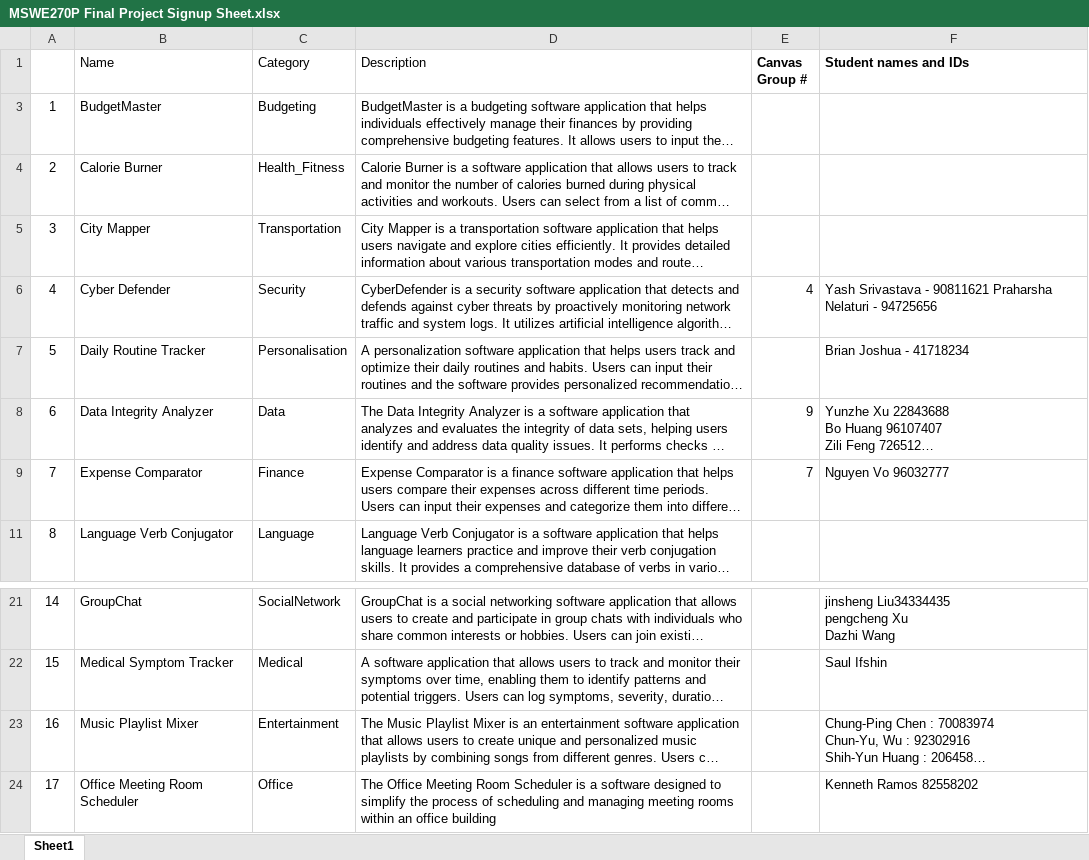
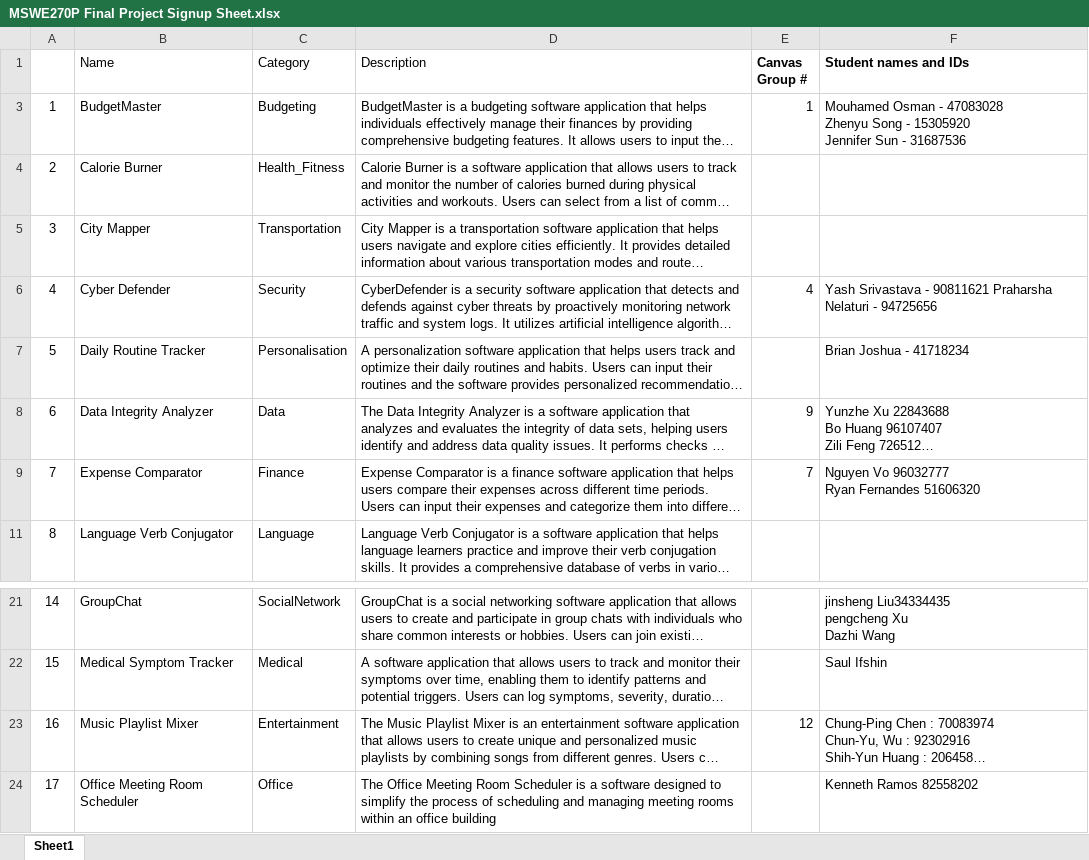
Before and after one commit to eric-song-dev/SWE270P, an Excel workbook: assignment/final_assignment/MSWE270P Final Project Signup Sheet.xlsx, sheet Sheet1, drawn as a sheet; only a part is shown, gaps mark what is left out; long unchanged cells end in …; values as stored, in another font and other column widths than the file's, no borders; charts and pictures not drawn; ↵ is a line break in a cell; the diff names each change by its address in the sheet, - before the commit and + after, or states it on an @@ line.

Commit message:
misc: upload final assginment material

```diff
--- a/assignment/final_assignment/MSWE270P Final Project Signup Sheet.xlsx (sheet Sheet1)
+++ b/assignment/final_assignment/MSWE270P Final Project Signup Sheet.xlsx (sheet Sheet1)
-E3 (Canvas Group #): (empty)
+E3 (Canvas Group #): 1
-F3 (Student names and IDs): (empty)
+F3 (Student names and IDs): Mouhamed Osman - 47083028 ↵ Zhenyu Song - 15305920 ↵ Jennifer Sun - 31687536
-F9 (Student names and IDs): Nguyen Vo 96032777
+F9 (Student names and IDs): Nguyen Vo 96032777 ↵ Ryan Fernandes 51606320
-E23 (Canvas Group #): (empty)
+E23 (Canvas Group #): 12
```
